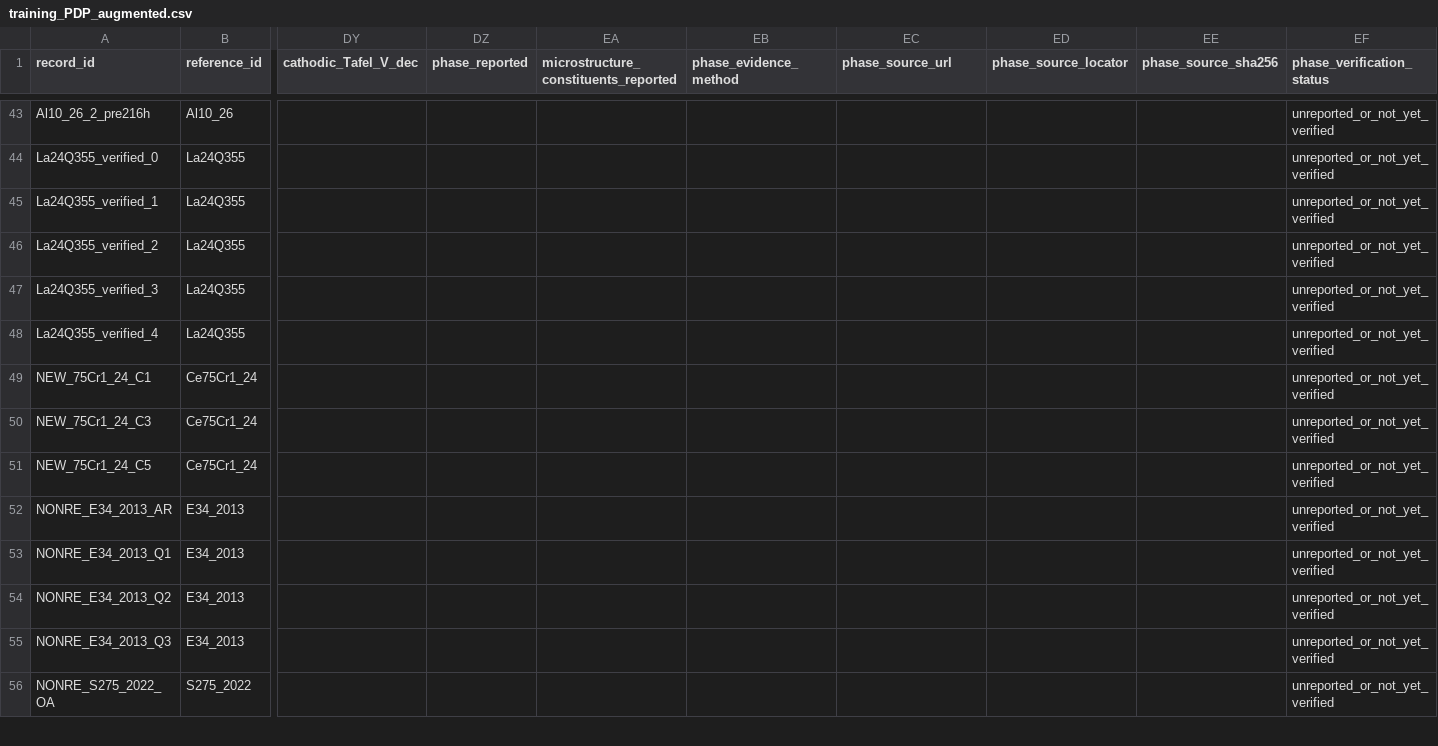
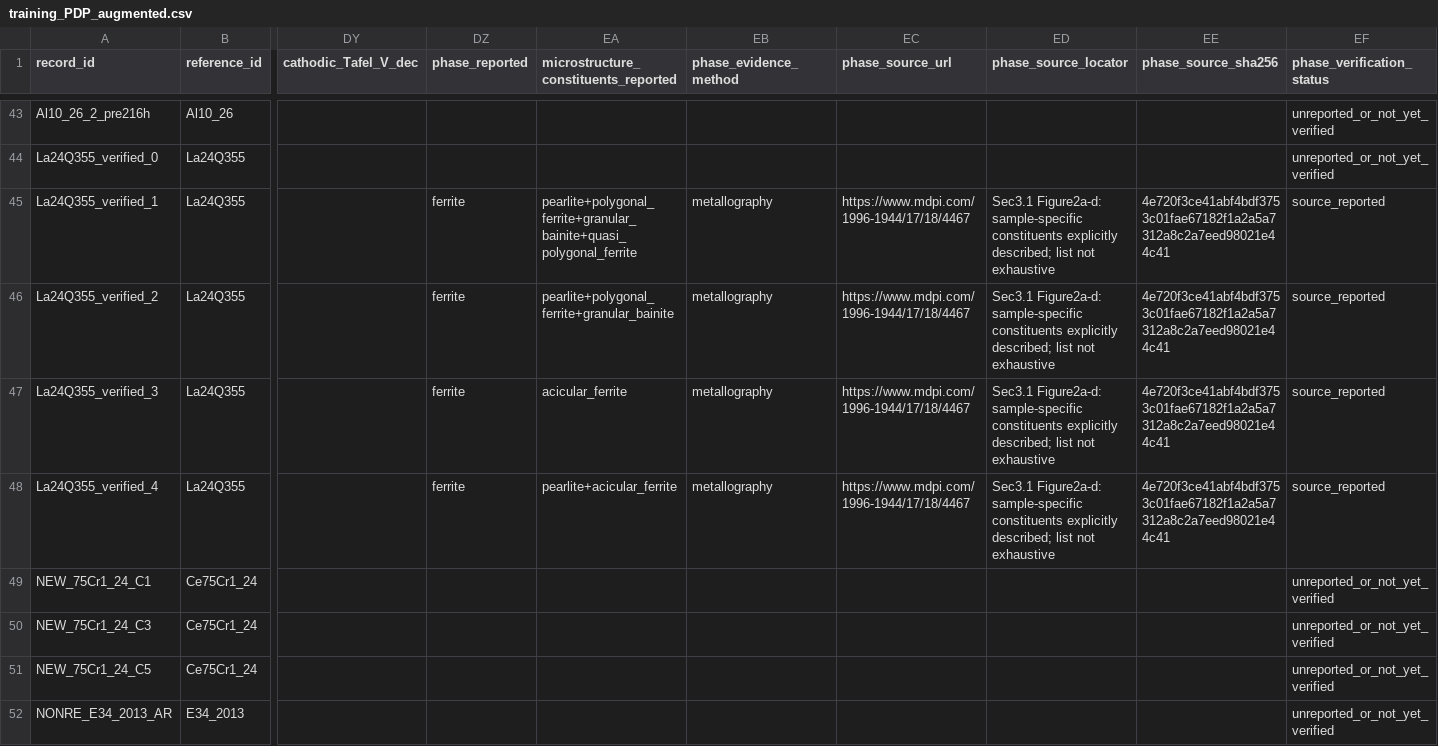
Before and after one commit to MingyuLee987/corrosion_project, a CSV file: data/training_PDP_augmented.csv, drawn as a sheet; only a part is shown, gaps mark what is left out; the shorter side is filled out with more unchanged rows; the diff names each change by its address in the sheet, - before the commit and + after, or states it on an @@ line.

```diff
--- a/data/training_PDP_augmented.csv
+++ b/data/training_PDP_augmented.csv
-DZ45:DZ48 (phase_reported): (empty)
+DZ45:DZ48 (phase_reported): ferrite
-EA45: (empty)
+EA45: pearlite+polygonal_ferrite+granular_bainite+quasi_polygonal_ferrite
-EB45:EB48 (phase_evidence_method): (empty)
+EB45:EB48 (phase_evidence_method): metallography
-EC45:EC48 (phase_source_url): (empty)
+EC45:EC48 (phase_source_url): https://www.mdpi.com/1996-1944/17/18/4467
-ED45:ED48 (phase_source_locator): (empty)
+ED45:ED48 (phase_source_locator): Sec3.1 Figure2a-d: sample-specific constituents explicitly described; list not exhaustive
-EE45:EE48 (phase_source_sha256): (empty)
+EE45:EE48 (phase_source_sha256): 4e720f3ce41abf4bdf3753c01fae67182f1a2a5a7312a8c2a7eed98021e44c41
-EF45:EF48 (phase_verification_status): unreported_or_not_yet_verified
+EF45:EF48 (phase_verification_status): source_reported
-EA46: (empty)
+EA46: pearlite+polygonal_ferrite+granular_bainite
-EA47: (empty)
+EA47: acicular_ferrite
-EA48: (empty)
+EA48: pearlite+acicular_ferrite
```
Also changed, not shown: data/training_RE_all_journals.csv, data/training_RE_expanded.csv, 33 other files.
